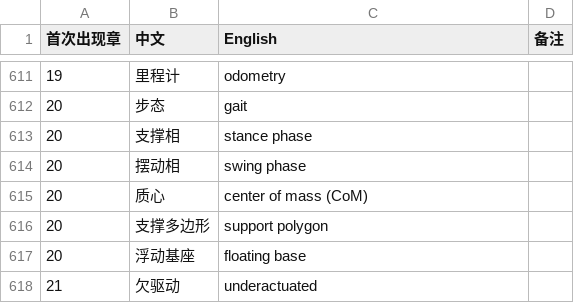
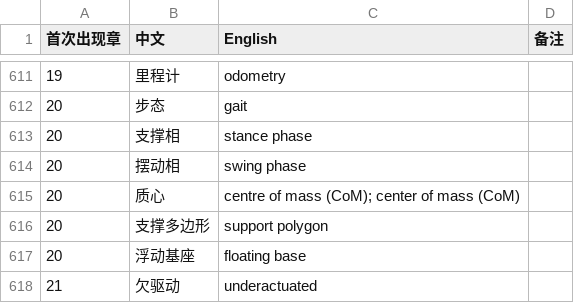
Before and after one commit to eddiezgq/WenQuest, a CSV file: textbook/robotics/conventions/术语表.csv, drawn as a sheet; only a part is shown, gaps mark what is left out.

```diff
--- a/textbook/robotics/conventions/术语表.csv
+++ b/textbook/robotics/conventions/术语表.csv
@@ -614,3 +614,3 @@
 20,摆动相,swing phase,
-20,质心,center of mass (CoM),
+20,质心,centre of mass (CoM); center of mass (CoM),
 20,支撑多边形,support polygon,
```
Also changed, not shown: 33 other files.
